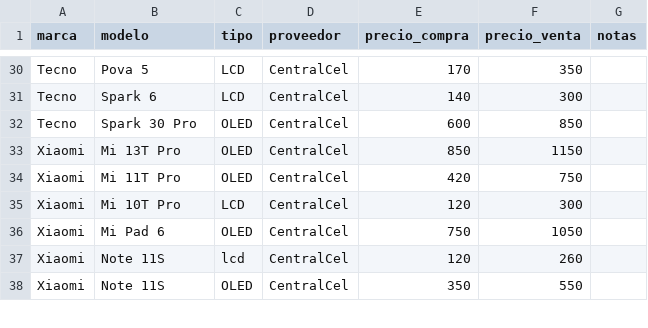
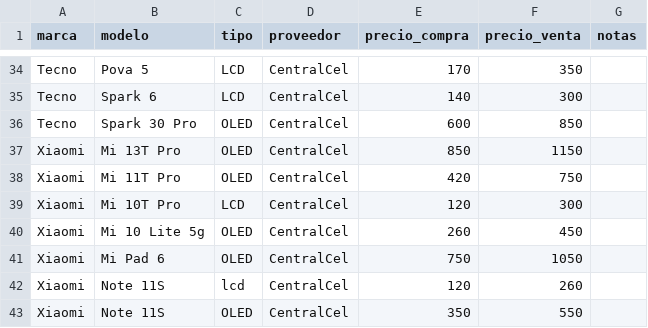
Before and after one commit to SCZ-BO/DrXiaomi, a CSV file: precio/data/centralcel.csv, drawn as a sheet; only a part is shown, gaps mark what is left out; the diff covers the shown part only.

Commit message:
Add new phone models to centralcel.csv
Added new phone models with their specifications.

```diff
--- a/precio/data/centralcel.csv
+++ b/precio/data/centralcel.csv
@@ -35,2 +39,3 @@ Xiaomi,Mi 11T Pro,OLED,CentralCel,420,750,
 Xiaomi,Mi 10T Pro,LCD,CentralCel,120,300,
+Xiaomi,Mi 10 Lite 5g,OLED,CentralCel,260,450,
 Xiaomi,Mi Pad 6,OLED,CentralCel,750,1050,
```
Also changed, not shown: 9 added rows and 4 edited cells elsewhere in this file.
